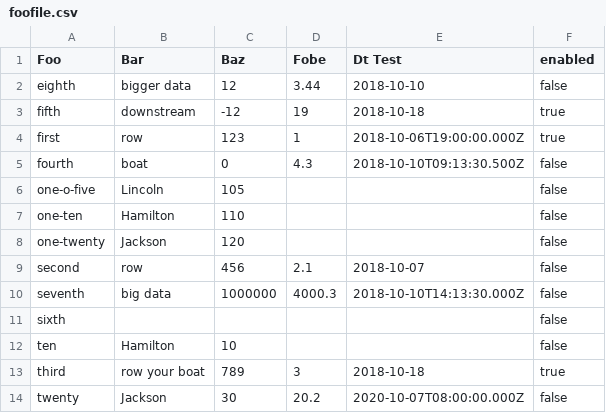
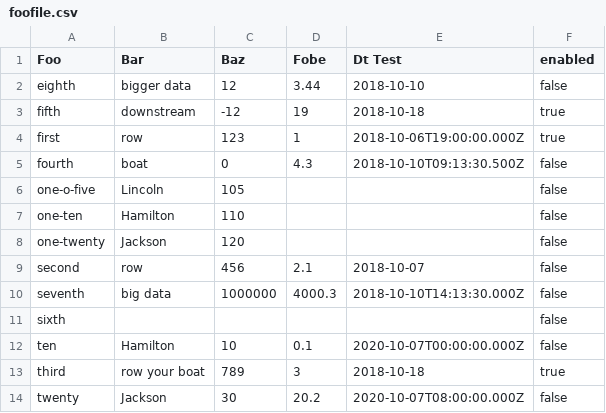
Before and after one commit to dictadata/storage-tracts, a CSV file: data/expected/mssql/foofile.csv, drawn as a sheet.

```diff
--- a/data/expected/mssql/foofile.csv
+++ b/data/expected/mssql/foofile.csv
@@ -11,3 +11,3 @@ seventh,"big data",1000000,4000.3,2018-10-10T14:13:30.000Z,false
 sixth,,,,,false
-ten,"Hamilton",10,,,false
+ten,"Hamilton",10,0.1,2020-10-07T00:00:00.000Z,false
 third,"row your boat",789,3,2018-10-18,true
```
Also changed, not shown: data/expected/mysql/foofile.csv, 6 other files.
